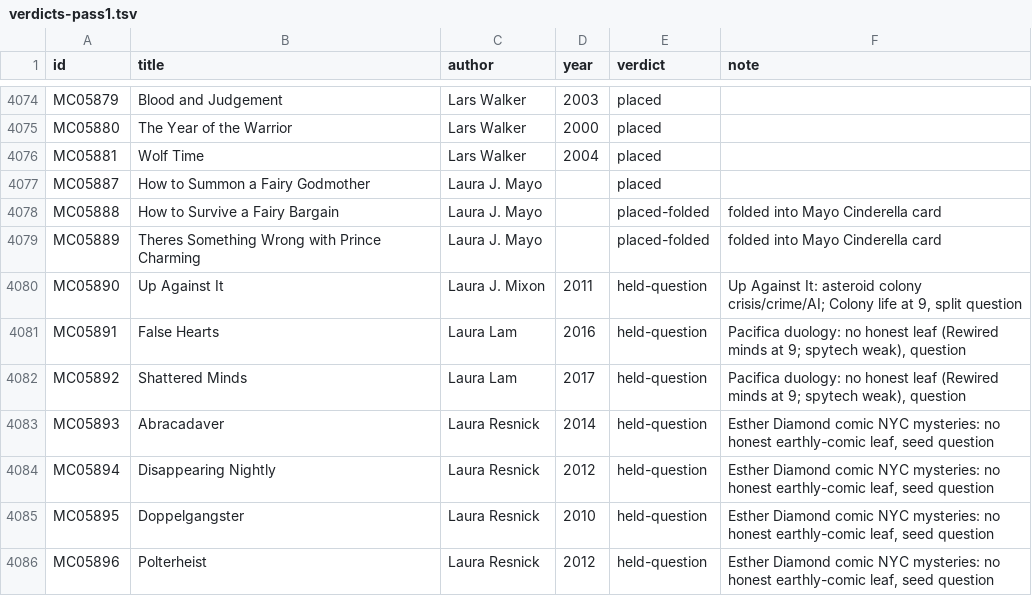
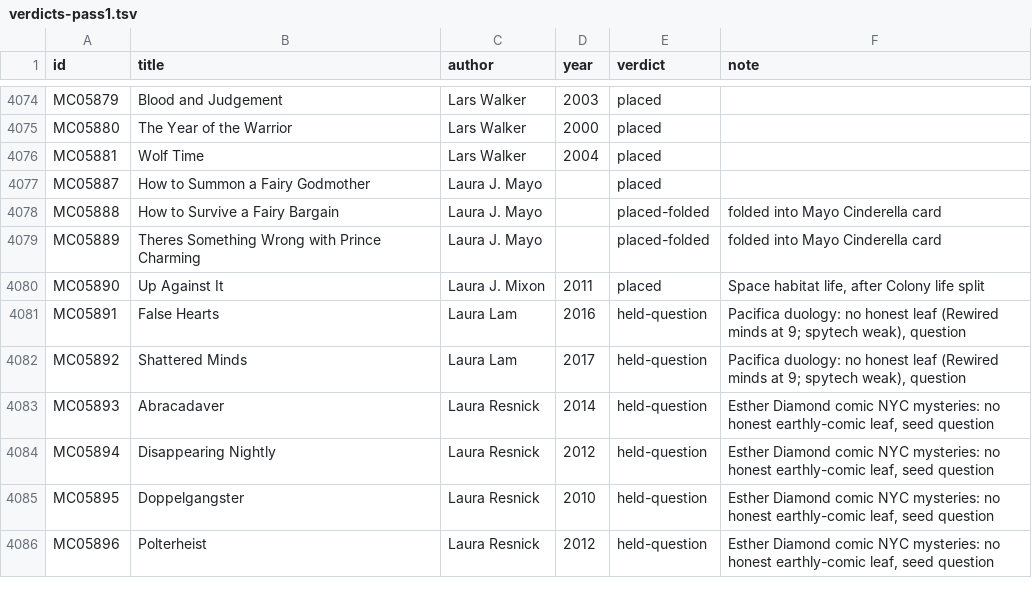
Before and after one commit to GuSoder/sff-taxonomy-browser, a TSV file: taxonomy-shadow/2026-10-ten-k-walk-v5/sweep/verdicts-pass1.tsv, drawn as a sheet; only a part is shown, gaps mark what is left out.

Commit message:
Split Colony life into Space habitat life and Surface colony life; place Up Against It

```diff
--- a/taxonomy-shadow/2026-10-ten-k-walk-v5/sweep/verdicts-pass1.tsv
+++ b/taxonomy-shadow/2026-10-ten-k-walk-v5/sweep/verdicts-pass1.tsv
@@ -4079,3 +4079,3 @@ MC05888	How to Survive a Fairy Bargain	Laura J. Mayo		placed-folded	folded into
 MC05889	Theres Something Wrong with Prince Charming	Laura J. Mayo		placed-folded	folded into Mayo Cinderella card
-MC05890	Up Against It	Laura J. Mixon	2011	held-question	Up Against It: asteroid colony crisis/crime/AI; Colony life at 9, split question
+MC05890	Up Against It	Laura J. Mixon	2011	placed	Space habitat life, after Colony life split
 MC05891	False Hearts	Laura Lam	2016	held-question	Pacifica duology: no honest leaf (Rewired minds at 9; spytech weak), question
```
Also changed, not shown: 18 other files.
